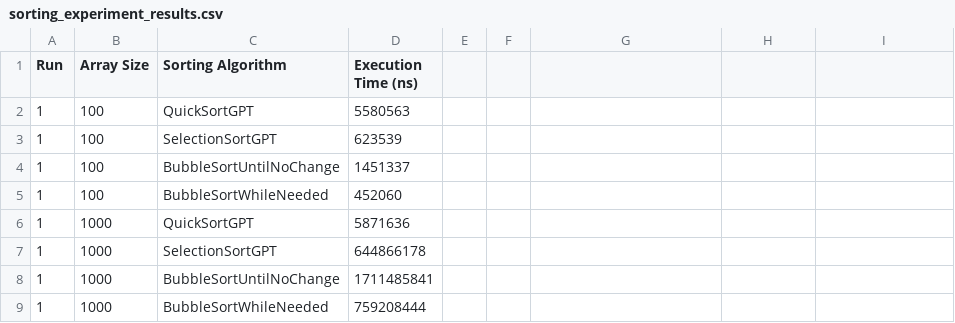
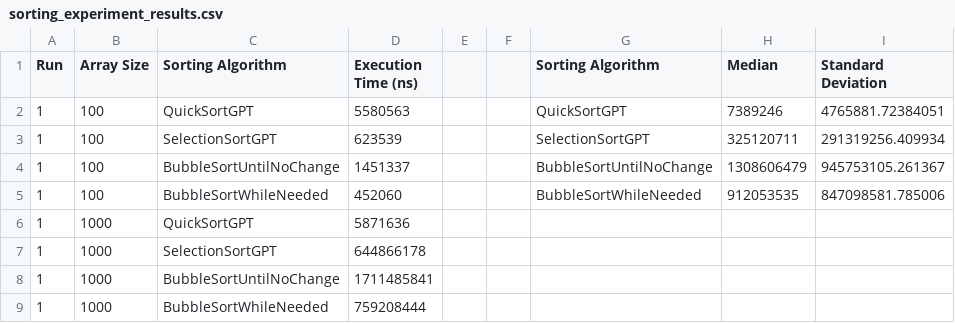
Before and after one commit to fatihtkin/Exp-Eval1, a CSV file: Collected Data/sorting_experiment_results.csv, drawn as a sheet; only a part is shown; the diff names each change by its address in the sheet, - before the commit and + after, or states it on an @@ line.

Commit message:
Updated to add median and standard deviation in the csv

```diff
--- a/Collected Data/sorting_experiment_results.csv
+++ b/Collected Data/sorting_experiment_results.csv
-G1: (empty)
+G1: Sorting Algorithm
-H1: (empty)
+H1: Median
-I1: (empty)
+I1: Standard Deviation
-G2 (Sorting Algorithm): (empty)
+G2 (Sorting Algorithm): QuickSortGPT
-H2 (Median): (empty)
+H2 (Median): 7389246
-I2 (Standard Deviation): (empty)
+I2 (Standard Deviation): 4765881.72384051
-G3 (Sorting Algorithm): (empty)
+G3 (Sorting Algorithm): SelectionSortGPT
-H3 (Median): (empty)
+H3 (Median): 325120711
-I3 (Standard Deviation): (empty)
+I3 (Standard Deviation): 291319256.409934
-G4 (Sorting Algorithm): (empty)
+G4 (Sorting Algorithm): BubbleSortUntilNoChange
-H4 (Median): (empty)
+H4 (Median): 1308606479
-I4 (Standard Deviation): (empty)
+I4 (Standard Deviation): 945753105.261367
-G5 (Sorting Algorithm): (empty)
+G5 (Sorting Algorithm): BubbleSortWhileNeeded
-H5 (Median): (empty)
+H5 (Median): 912053535
-I5 (Standard Deviation): (empty)
+I5 (Standard Deviation): 847098581.785006
```
Also changed, not shown: Collected Data/sorting_experiment_reverse_sorted_input_results.csv, Collected Data/sorting_experiment_sorted_input_results.csv.
